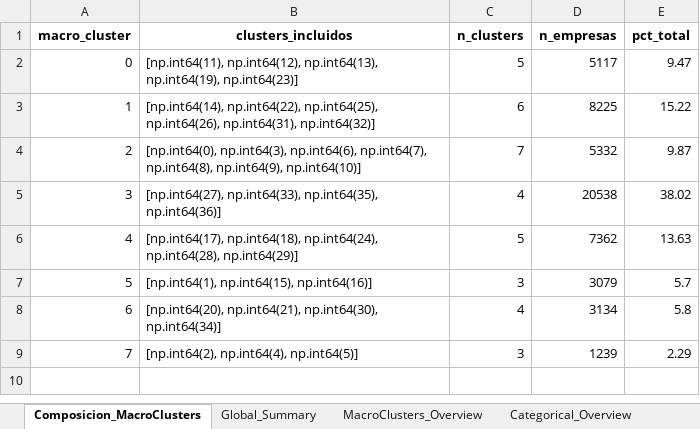
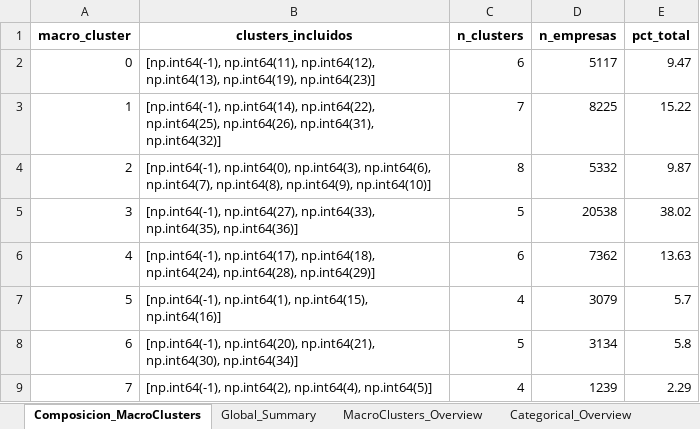
Before and after one commit to fyamith01/Proyecto_Clustering, an Excel workbook: Clustering HDBSCAN/Modelo/outputs/03_Resultados/perfil_macro_clusters.xlsx, sheet Composicion_MacroClusters, drawn as a sheet; values as stored, in another font and other column widths than the file's, no borders; the diff names each change by its address in the sheet, - before the commit and + after, or states it on an @@ line.

```diff
--- a/Clustering HDBSCAN/Modelo/outputs/03_Resultados/perfil_macro_clusters.xlsx (sheet Composicion_MacroClusters)
+++ b/Clustering HDBSCAN/Modelo/outputs/03_Resultados/perfil_macro_clusters.xlsx (sheet Composicion_MacroClusters)
-B2 (clusters_incluidos): [np.int64(11), np.int64(12), np.int64(13),…
+B2 (clusters_incluidos): [np.int64(-1), np.int64(11), np.int64(12), np.int64(13),…
-C2 (n_clusters): 5
+C2 (n_clusters): 6
-B3 (clusters_incluidos): [np.int64(14), np.int64(22), np.int64(25),…
+B3 (clusters_incluidos): [np.int64(-1), np.int64(14), np.int64(22), np.int64(25),…
-C3 (n_clusters): 6
+C3 (n_clusters): 7
-B4 (clusters_incluidos): [np.int64(0), np.int64(3), np.int64(6),…
+B4 (clusters_incluidos): [np.int64(-1), np.int64(0), np.int64(3), np.int64(6),…
-C4 (n_clusters): 7
+C4 (n_clusters): 8
-B5 (clusters_incluidos): [np.int64(27), np.int64(33), np.int64(35),…
+B5 (clusters_incluidos): [np.int64(-1), np.int64(27), np.int64(33), np.int64(35),…
-C5 (n_clusters): 4
+C5 (n_clusters): 5
-B6 (clusters_incluidos): [np.int64(17), np.int64(18), np.int64(24),…
+B6 (clusters_incluidos): [np.int64(-1), np.int64(17), np.int64(18), np.int64(24),…
-C6 (n_clusters): 5
+C6 (n_clusters): 6
-B7 (clusters_incluidos): [np.int64(1), np.int64(15), np.int64(16)]
+B7 (clusters_incluidos): [np.int64(-1), np.int64(1), np.int64(15), np.int64(16)]
-C7 (n_clusters): 3
+C7 (n_clusters): 4
-B8 (clusters_incluidos): [np.int64(20), np.int64(21), np.int64(30),…
+B8 (clusters_incluidos): [np.int64(-1), np.int64(20), np.int64(21), np.int64(30),…
-C8 (n_clusters): 4
+C8 (n_clusters): 5
-B9 (clusters_incluidos): [np.int64(2), np.int64(4), np.int64(5)]
+B9 (clusters_incluidos): [np.int64(-1), np.int64(2), np.int64(4), np.int64(5)]
-C9 (n_clusters): 3
+C9 (n_clusters): 4
```
Also changed, not shown: sheet MacroClusters_Overview, sheet Global_Summary, Clustering HDBSCAN/Modelo/outputs/02_analysis/data_summary.xlsx, Clustering HDBSCAN/Modelo/outputs/03_Resultados/perfil_clusters.xlsx, 4 other files.
